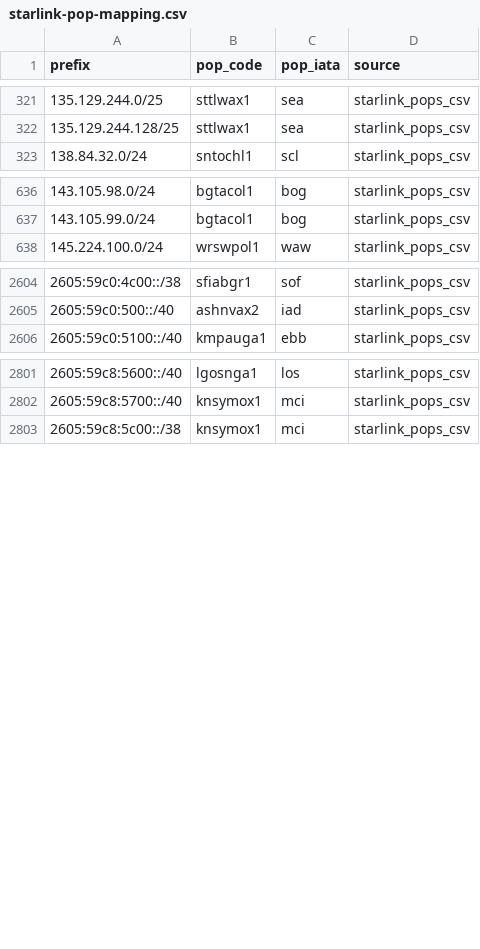
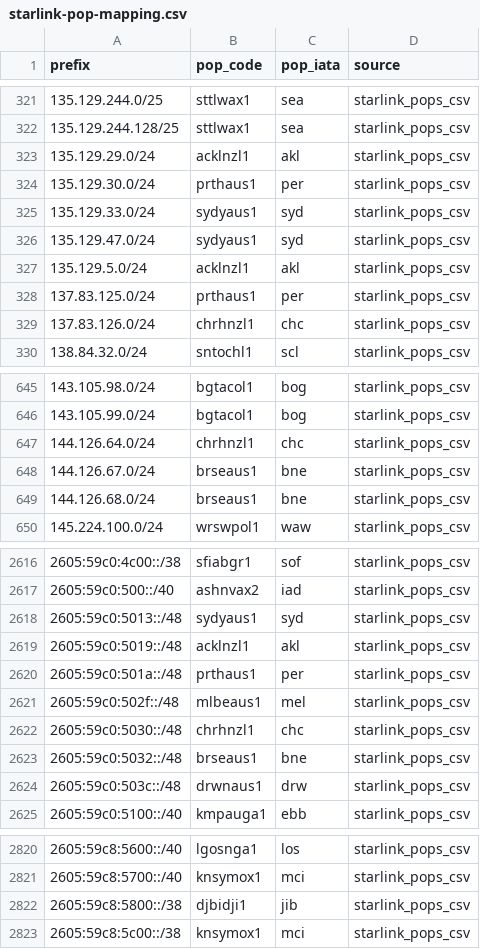
Before and after one commit to ipanalytics/Sat-geoip, a CSV file: outputs/starlink-pop-mapping.csv, drawn as a sheet; only a part is shown, gaps mark what is left out; the diff covers the shown part only.

```diff
--- a/outputs/starlink-pop-mapping.csv
+++ b/outputs/starlink-pop-mapping.csv
@@ -322,2 +322,9 @@ prefix,pop_code,pop_iata,source
 135.129.244.128/25,sttlwax1,sea,starlink_pops_csv
+135.129.29.0/24,acklnzl1,akl,starlink_pops_csv
+135.129.30.0/24,prthaus1,per,starlink_pops_csv
+135.129.33.0/24,sydyaus1,syd,starlink_pops_csv
+135.129.47.0/24,sydyaus1,syd,starlink_pops_csv
+135.129.5.0/24,acklnzl1,akl,starlink_pops_csv
+137.83.125.0/24,prthaus1,per,starlink_pops_csv
+137.83.126.0/24,chrhnzl1,chc,starlink_pops_csv
 138.84.32.0/24,sntochl1,scl,starlink_pops_csv
@@ -637,2 +646,5 @@ prefix,pop_code,pop_iata,source
 143.105.99.0/24,bgtacol1,bog,starlink_pops_csv
+144.126.64.0/24,chrhnzl1,chc,starlink_pops_csv
+144.126.67.0/24,brseaus1,bne,starlink_pops_csv
+144.126.68.0/24,brseaus1,bne,starlink_pops_csv
 145.224.100.0/24,wrswpol1,waw,starlink_pops_csv
@@ -2605,2 +2617,9 @@ prefix,pop_code,pop_iata,source
 2605:59c0:500::/40,ashnvax2,iad,starlink_pops_csv
+2605:59c0:5013::/48,sydyaus1,syd,starlink_pops_csv
+2605:59c0:5019::/48,acklnzl1,akl,starlink_pops_csv
+2605:59c0:501a::/48,prthaus1,per,starlink_pops_csv
+2605:59c0:502f::/48,mlbeaus1,mel,starlink_pops_csv
+2605:59c0:5030::/48,chrhnzl1,chc,starlink_pops_csv
+2605:59c0:5032::/48,brseaus1,bne,starlink_pops_csv
+2605:59c0:503c::/48,drwnaus1,drw,starlink_pops_csv
 2605:59c0:5100::/40,kmpauga1,ebb,starlink_pops_csv
@@ -2802,2 +2821,3 @@ prefix,pop_code,pop_iata,source
 2605:59c8:5700::/40,knsymox1,mci,starlink_pops_csv
+2605:59c8:5800::/38,djbidji1,jib,starlink_pops_csv
 2605:59c8:5c00::/38,knsymox1,mci,starlink_pops_csv
```
Also changed, not shown: 6 added rows elsewhere in this file, outputs/pops-vs-ptr-mismatch.csv, outputs/prefix-changes.csv, 10 other files.
